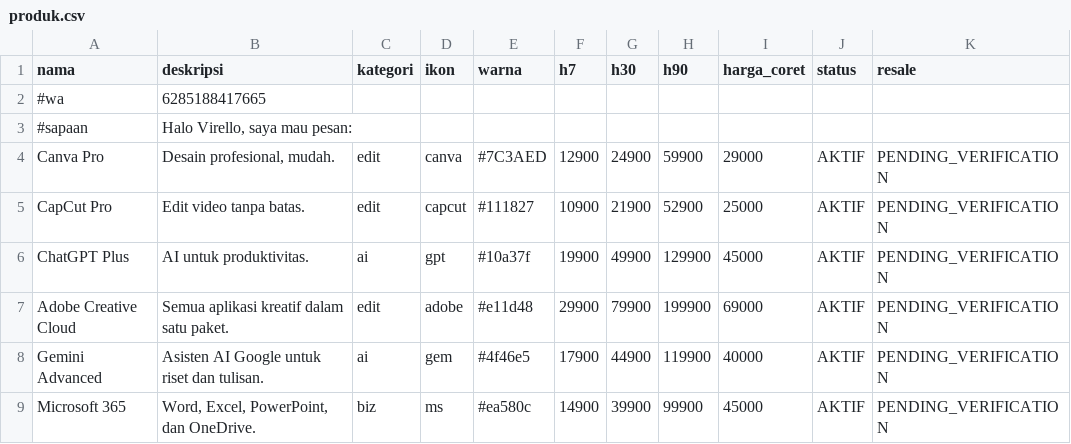
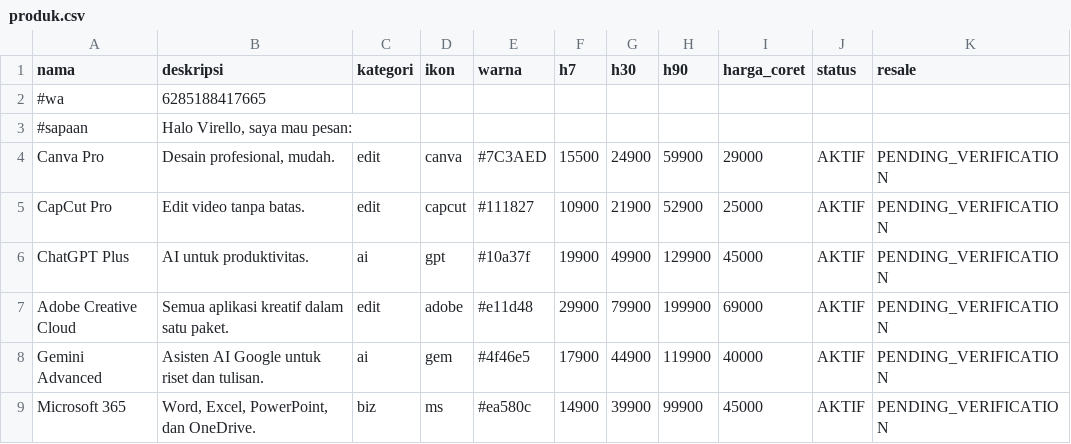
Before and after one commit to nainggolanfawwaz8-max/Virello-, a CSV file: produk.csv, drawn as a sheet; only a part is shown; the diff names each change by its address in the sheet, - before the commit and + after, or states it on an @@ line.

Commit message:
Update produk.csv

```diff
--- a/produk.csv
+++ b/produk.csv
-F4 (h7): 12900
+F4 (h7): 15500
```
